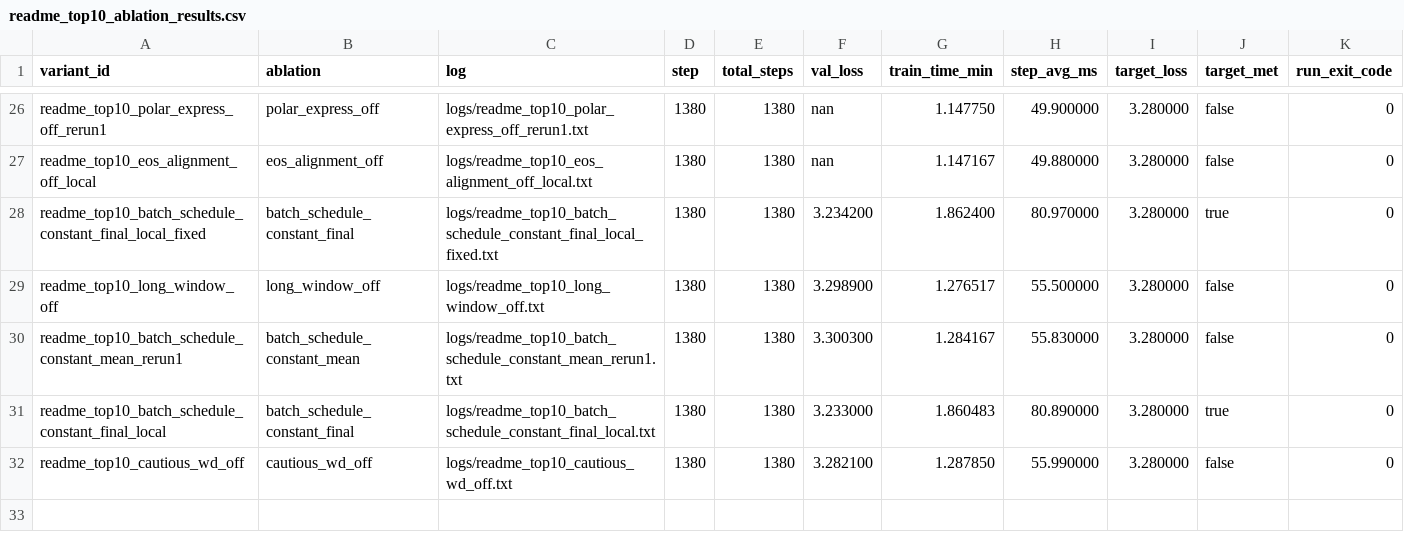
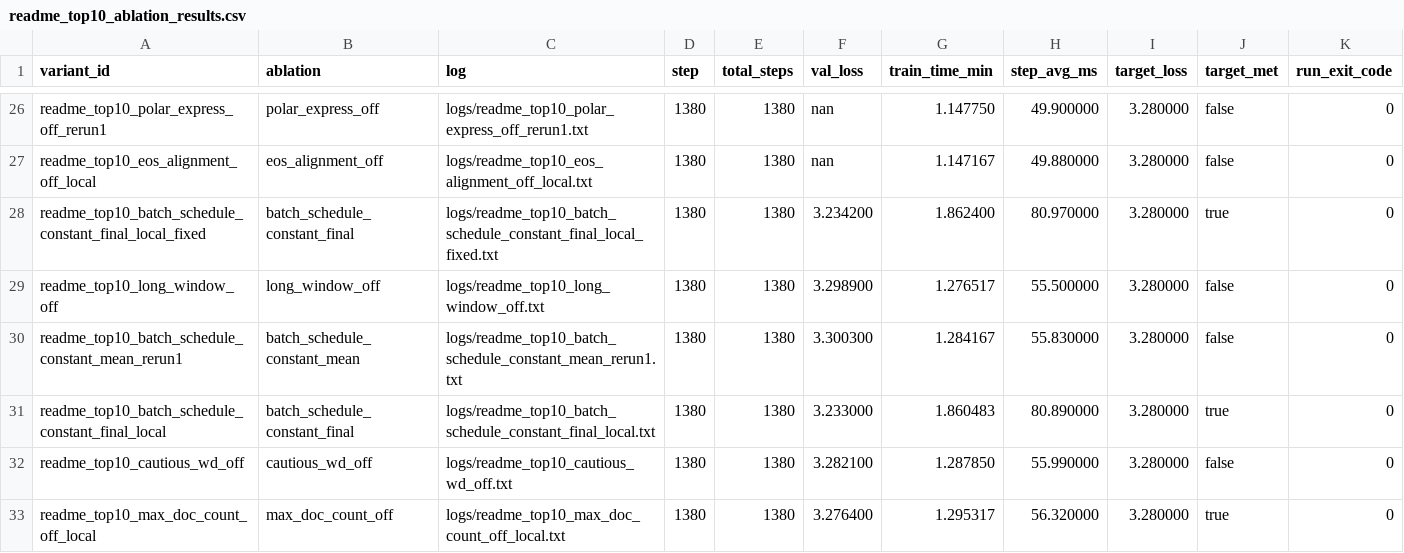
Before and after one commit to novitalabs/modded-nanogpt, a CSV file: experiments/results/readme_top10_ablation_results.csv, drawn as a sheet; only a part is shown, gaps mark what is left out; the diff names each change by its address in the sheet, - before the commit and + after, or states it on an @@ line.

Commit message:
arthur-codex: max_doc_count_off 产生了有效结果：val_loss=3.2764、target_met=tr...
Arthur analysis: codex-1780571761227-f3a85e91
Reason: 1 run(s) finished
Changed files: 7
Experiment IDs: readme-top10-max-doc-count-off-local
Run IDs: readme-top10-max-doc-count-off-local-1780571521-44621830
Input code commits: fc7c93d284f2a1c1ee4ed91fbe961f1c93dc054c

```diff
--- a/experiments/results/readme_top10_ablation_results.csv
+++ b/experiments/results/readme_top10_ablation_results.csv
+row 33: readme_top10_max_doc_count_off_local | max_doc_count_off | logs/readme_top10_max_doc_count_off_local.txt | 1380 | 1380 | 3.276400 | 1.295317 | 56.320000 | 3.280000 | true | 0
```
Also changed, not shown: experiments/results/local_reruns.csv, experiments/results/log_results.csv, 4 other files.
